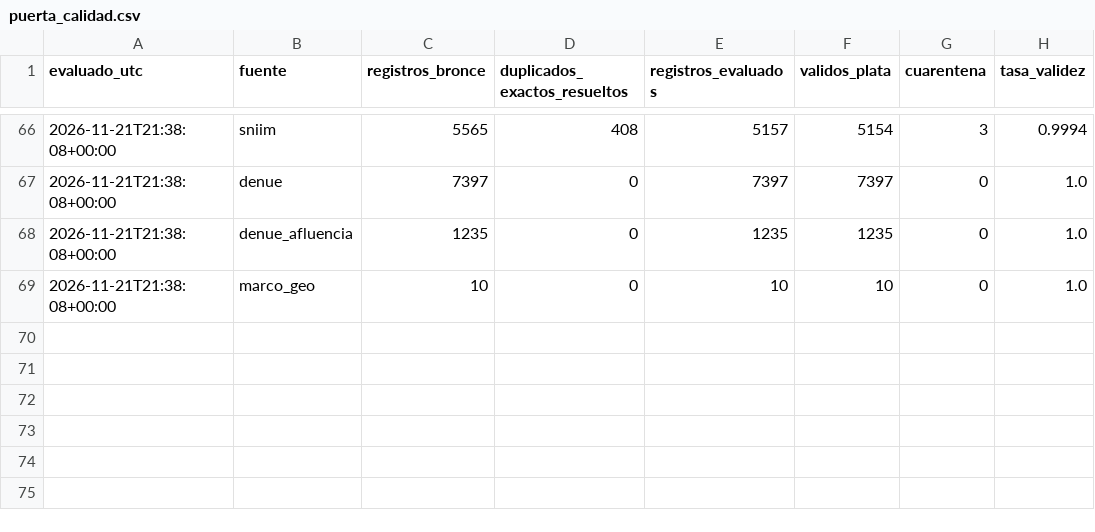
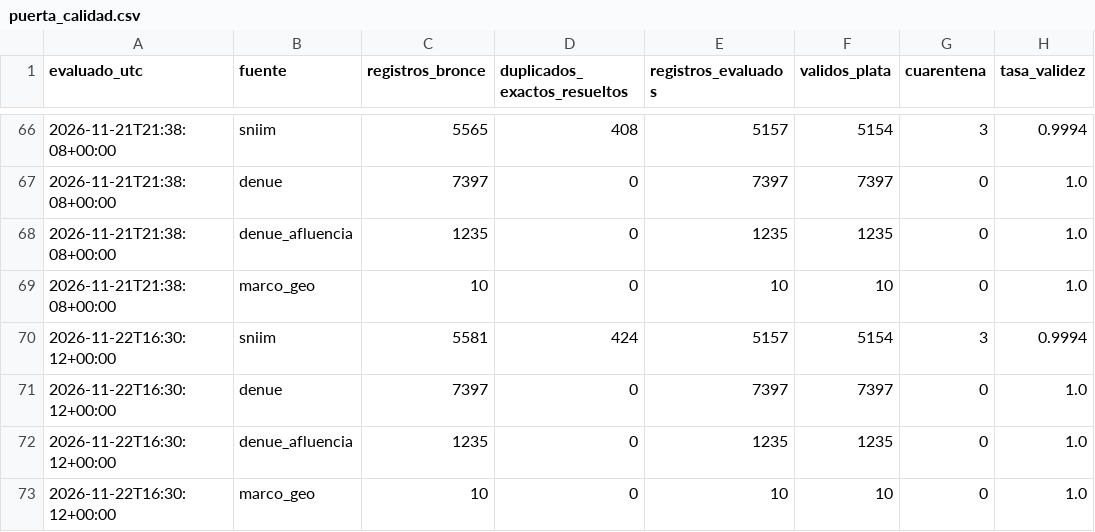
Before and after one commit to carolivettte/tdl-antojo-colima, a CSV file: data/bitacora/puerta_calidad.csv, drawn as a sheet; only a part is shown, gaps mark what is left out.

```diff
--- a/data/bitacora/puerta_calidad.csv
+++ b/data/bitacora/puerta_calidad.csv
@@ -69 +69,5 @@ evaluado_utc,fuente,registros_bronce,duplicados_exactos_resueltos,registros_eval
 2026-11-21T21:38:08+00:00,marco_geo,10,0,10,10,0,1.0
+2026-11-22T16:30:12+00:00,sniim,5581,424,5157,5154,3,0.9994
+2026-11-22T16:30:12+00:00,denue,7397,0,7397,7397,0,1.0
+2026-11-22T16:30:12+00:00,denue_afluencia,1235,0,1235,1235,0,1.0
+2026-11-22T16:30:12+00:00,marco_geo,10,0,10,10,0,1.0
```
Also changed, not shown: data/bitacora/ejecuciones.csv, data/bitacora/respaldos.csv, 14 other files.
